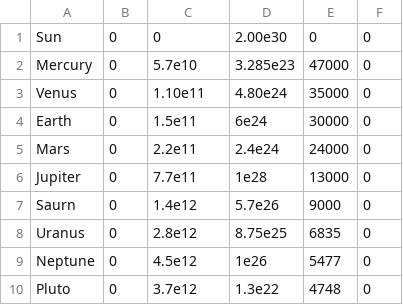
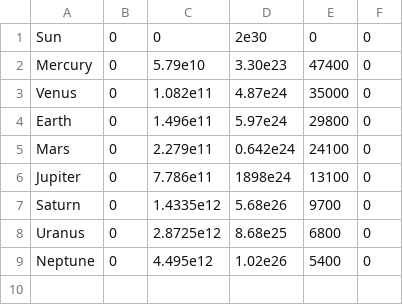
Before and after one commit to arunkmehan/FinalYearProject, a CSV file: data.csv, drawn as a sheet.

```diff
--- a/data.csv
+++ b/data.csv
@@ -1,10 +1,9 @@
-Sun,0,0,2.00e30,0,0,
-Mercury,0,5.7e10,3.285e23,47000,0,
-Venus,0,1.10e11,4.80e24,35000,0,
-Earth,0,1.5e11,6e24,30000,0,
-Mars,0,2.2e11,2.4e24,24000,0,
-Jupiter,0,7.7e11,1e28,13000,0,
-Saurn,0,1.4e12,5.7e26,9000,0,
-Uranus,0,2.8e12,8.75e25,6835,0,
-Neptune,0,4.5e12,1e26,5477,0,
-Pluto,0,3.7e12,1.3e22,4748,0,
+Sun,0,0,2e30,0,0,
+Mercury,0,5.79e10,3.30e23,47400,0,
+Venus,0,1.082e11,4.87e24,35000,0,
+Earth,0,1.496e11,5.97e24,29800,0,
+Mars,0,2.279e11,0.642e24,24100,0,
+Jupiter,0,7.786e11,1898e24,13100,0,
+Saturn,0,1.4335e12,5.68e26,9700,0,
+Uranus,0,2.8725e12,8.68e25,6800,0,
+Neptune,0,4.495e12,1.02e26,5400,0,
```
Also changed, not shown: 6 other files.
